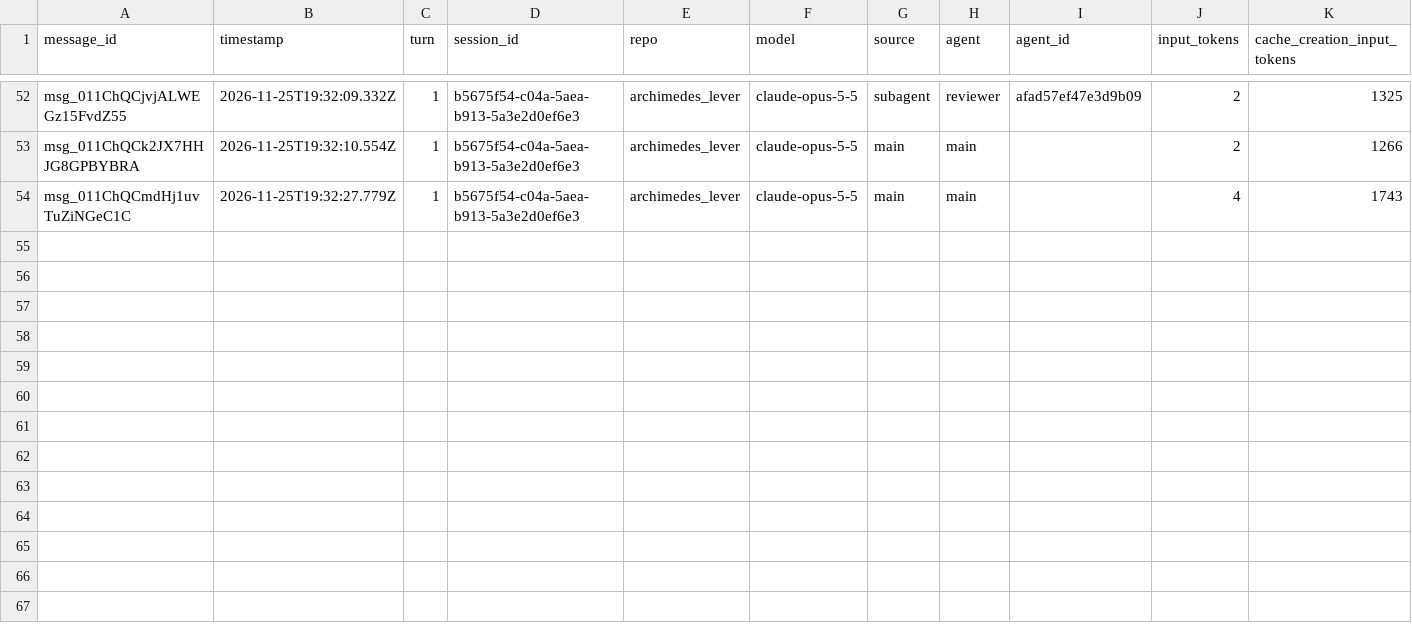
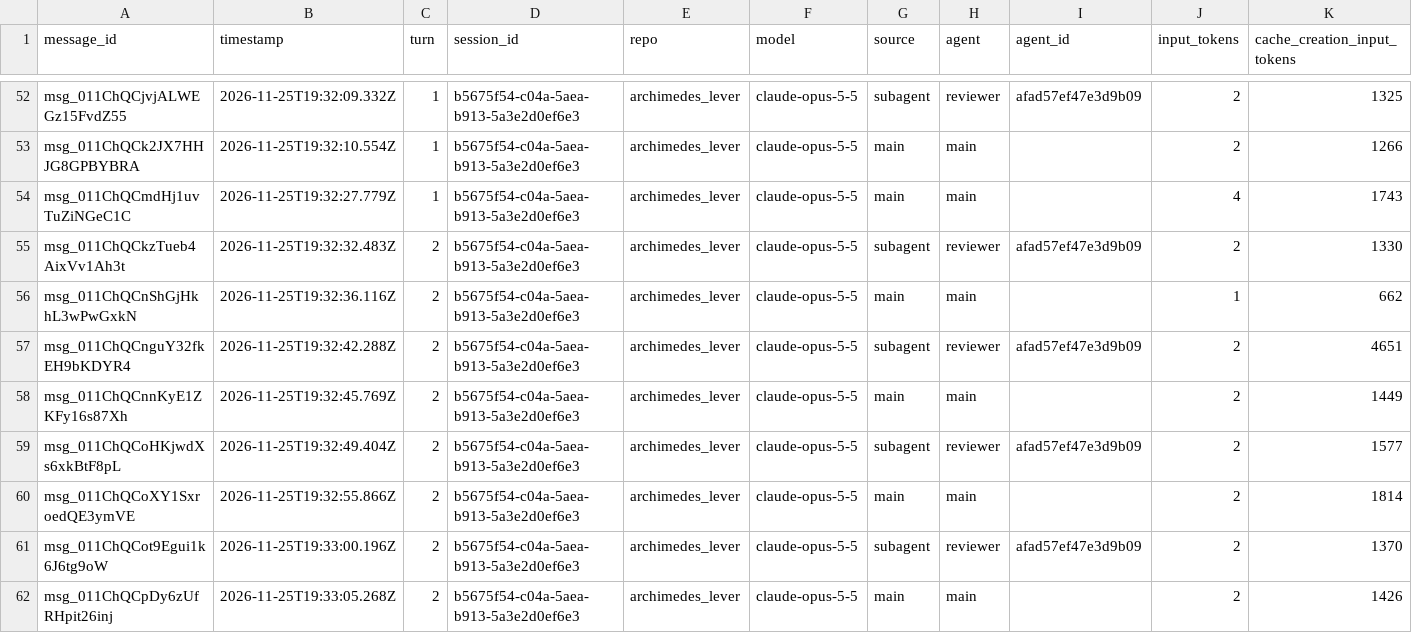
Before and after one commit to rhope-ops/archimedes_lever, a CSV file: sessions/b5675f54-c04a-5aea-b913-5a3e2d0ef6e3.csv, drawn as a sheet; only a part is shown, gaps mark what is left out; rows hold the shown columns only; the diff names each change by its address in the sheet, - before the commit and + after, or states it on an @@ line.

```diff
--- a/sessions/b5675f54-c04a-5aea-b913-5a3e2d0ef6e3.csv
+++ b/sessions/b5675f54-c04a-5aea-b913-5a3e2d0ef6e3.csv
+row 55: msg_011ChQCkzTueb4AixVv1Ah3t | 2026-11-25T19:32:32.483Z | 2 | b5675f54-c04a-5aea-b913-5a3e2d0ef6e3 | archimedes_lever | claude-opus-5-5 | subagent | reviewer | afad57ef47e3d9b09 | 2 | 1330
+row 56: msg_011ChQCnShGjHkhL3wPwGxkN | 2026-11-25T19:32:36.116Z | 2 | b5675f54-c04a-5aea-b913-5a3e2d0ef6e3 | archimedes_lever | claude-opus-5-5 | main | main |  | 1 | 662
+row 57: msg_011ChQCnguY32fkEH9bKDYR4 | 2026-11-25T19:32:42.288Z | 2 | b5675f54-c04a-5aea-b913-5a3e2d0ef6e3 | archimedes_lever | claude-opus-5-5 | subagent | reviewer | afad57ef47e3d9b09 | 2 | 4651
+row 58: msg_011ChQCnnKyE1ZKFy16s87Xh | 2026-11-25T19:32:45.769Z | 2 | b5675f54-c04a-5aea-b913-5a3e2d0ef6e3 | archimedes_lever | claude-opus-5-5 | main | main |  | 2 | 1449
+row 59: msg_011ChQCoHKjwdXs6xkBtF8pL | 2026-11-25T19:32:49.404Z | 2 | b5675f54-c04a-5aea-b913-5a3e2d0ef6e3 | archimedes_lever | claude-opus-5-5 | subagent | reviewer | afad57ef47e3d9b09 | 2 | 1577
+row 60: msg_011ChQCoXY1SxroedQE3ymVE | 2026-11-25T19:32:55.866Z | 2 | b5675f54-c04a-5aea-b913-5a3e2d0ef6e3 | archimedes_lever | claude-opus-5-5 | main | main |  | 2 | 1814
+row 61: msg_011ChQCot9Egui1k6J6tg9oW | 2026-11-25T19:33:00.196Z | 2 | b5675f54-c04a-5aea-b913-5a3e2d0ef6e3 | archimedes_lever | claude-opus-5-5 | subagent | reviewer | afad57ef47e3d9b09 | 2 | 1370
+row 62: msg_011ChQCpDy6zUfRHpit26inj | 2026-11-25T19:33:05.268Z | 2 | b5675f54-c04a-5aea-b913-5a3e2d0ef6e3 | archimedes_lever | claude-opus-5-5 | main | main |  | 2 | 1426
```
